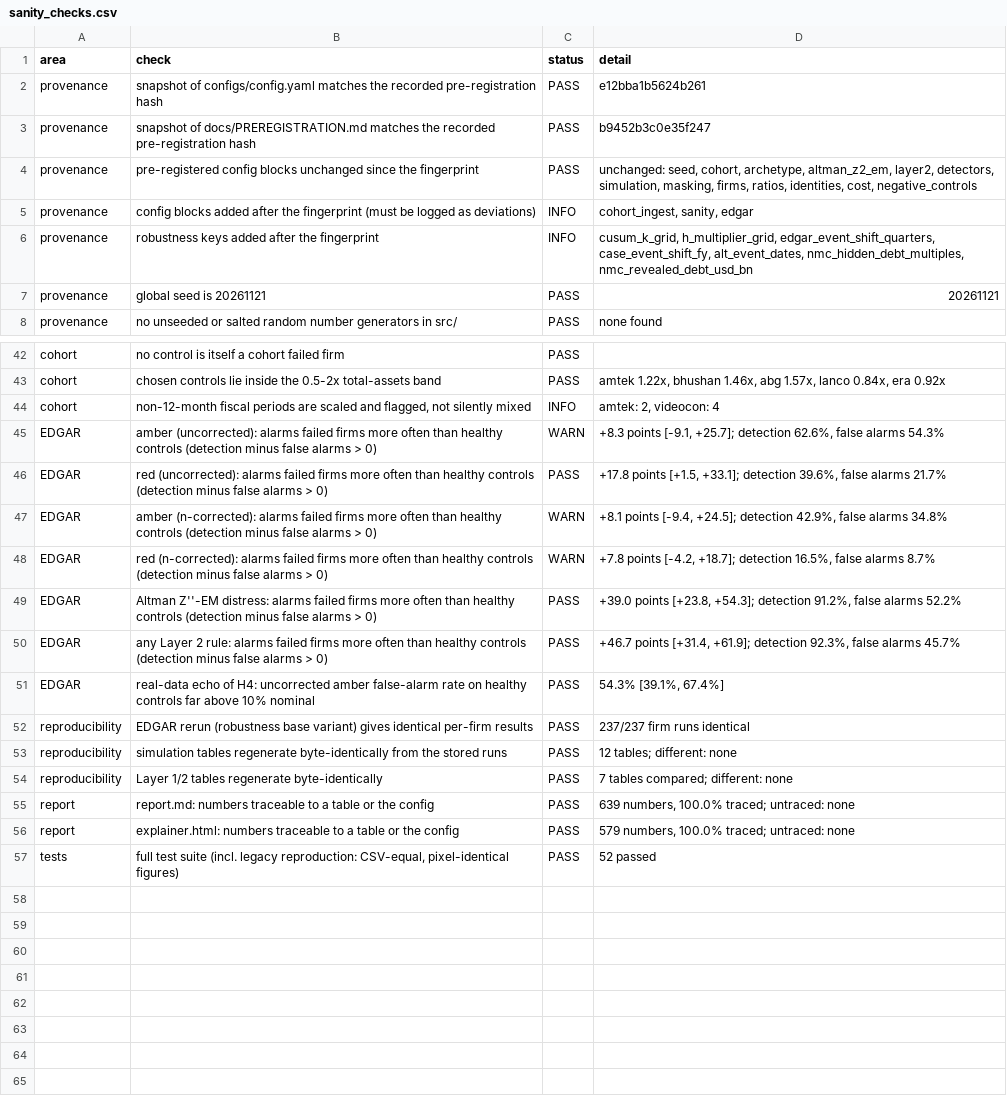
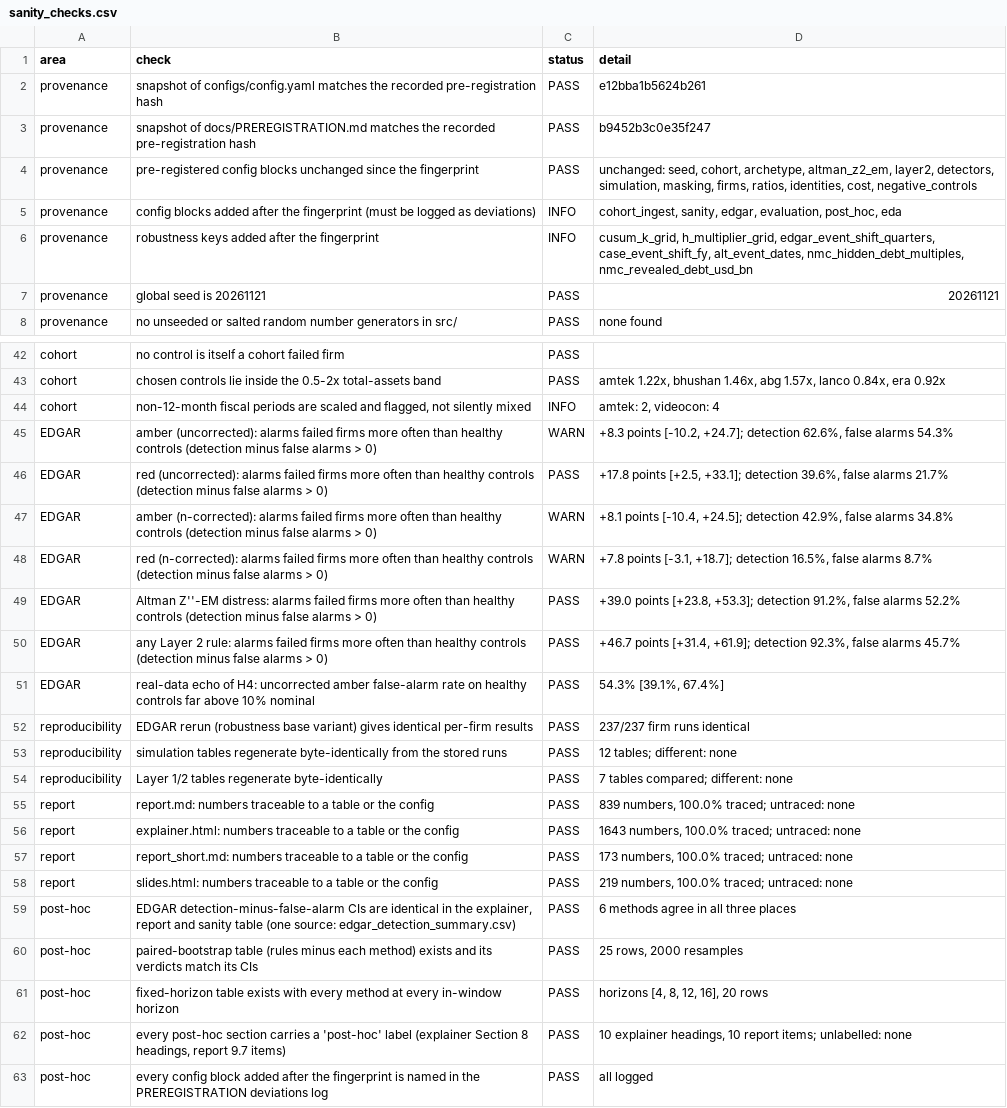
Before and after one commit to Neeraj-31/cashflow_crisis_dataanalysis, a CSV file: reports/tables/sanity_checks.csv, drawn as a sheet; only a part is shown, gaps mark what is left out.

Commit message:
Analysis code, tables, figures and results after pre-registration

```diff
--- a/reports/tables/sanity_checks.csv
+++ b/reports/tables/sanity_checks.csv
@@ -4,3 +4,3 @@ provenance,snapshot of docs/PREREGISTRATION.md matches the recorded pre-registra
 provenance,pre-registered config blocks unchanged since the fingerprint,PASS,"unchanged: seed, cohort, archetype, altman_z2_em, layer2, detectors, simulation, masking, firms, ratios, identities, cost, negative_controls"
-provenance,config blocks added after the fingerprint (must be logged as deviations),INFO,"cohort_ingest, sanity, edgar"
+provenance,config blocks added after the fingerprint (must be logged as deviations),INFO,"cohort_ingest, sanity, edgar, evaluation, post_hoc, eda"
 provenance,robustness keys added after the fingerprint,INFO,"cusum_k_grid, h_multiplier_grid, edgar_event_shift_quarters, case_event_shift_fy, alt_event_dates, nmc_hidden_debt_multiples, nmc_revealed_debt_usd_bn"
@@ -44,7 +44,7 @@ cohort,chosen controls lie inside the 0.5-2x total-assets band,PASS,"amtek 1.22x
 cohort,"non-12-month fiscal periods are scaled and flagged, not silently mixed",INFO,"amtek: 2, videocon: 4"
-EDGAR,amber (uncorrected): alarms failed firms more often than healthy controls (detection minus false alarms > 0),WARN,"+8.3 points [-9.1, +25.7]; detection 62.6%, false alarms 54.3%"
-EDGAR,red (uncorrected): alarms failed firms more often than healthy controls (detection minus false alarms > 0),PASS,"+17.8 points [+1.5, +33.1]; detection 39.6%, false alarms 21.7%"
-EDGAR,amber (n-corrected): alarms failed firms more often than healthy controls (detection minus false alarms > 0),WARN,"+8.1 points [-9.4, +24.5]; detection 42.9%, false alarms 34.8%"
-EDGAR,red (n-corrected): alarms failed firms more often than healthy controls (detection minus false alarms > 0),WARN,"+7.8 points [-4.2, +18.7]; detection 16.5%, false alarms 8.7%"
-EDGAR,Altman Z''-EM distress: alarms failed firms more often than healthy controls (detection minus false alarms > 0),PASS,"+39.0 points [+23.8, +54.3]; detection 91.2%, false alarms 52.2%"
+EDGAR,amber (uncorrected): alarms failed firms more often than healthy controls (detection minus false alarms > 0),WARN,"+8.3 points [-10.2, +24.7]; detection 62.6%, false alarms 54.3%"
+EDGAR,red (uncorrected): alarms failed firms more often than healthy controls (detection minus false alarms > 0),PASS,"+17.8 points [+2.5, +33.1]; detection 39.6%, false alarms 21.7%"
+EDGAR,amber (n-corrected): alarms failed firms more often than healthy controls (detection minus false alarms > 0),WARN,"+8.1 points [-10.4, +24.5]; detection 42.9%, false alarms 34.8%"
+EDGAR,red (n-corrected): alarms failed firms more often than healthy controls (detection minus false alarms > 0),WARN,"+7.8 points [-3.1, +18.7]; detection 16.5%, false alarms 8.7%"
+EDGAR,Altman Z''-EM distress: alarms failed firms more often than healthy controls (detection minus false alarms > 0),PASS,"+39.0 points [+23.8, +53.3]; detection 91.2%, false alarms 52.2%"
 EDGAR,any Layer 2 rule: alarms failed firms more often than healthy controls (detection minus false alarms > 0),PASS,"+46.7 points [+31.4, +61.9]; detection 92.3%, false alarms 45.7%"
@@ -54,4 +54,10 @@ reproducibility,simulation tables regenerate byte-identically from the stored ru
 reproducibility,Layer 1/2 tables regenerate byte-identically,PASS,7 tables compared; different: none
-report,report.md: numbers traceable to a table or the config,PASS,"639 numbers, 100.0% traced; untraced: none"
-report,explainer.html: numbers traceable to a table or the config,PASS,"579 numbers, 100.0% traced; untraced: none"
-tests,"full test suite (incl. legacy reproduction: CSV-equal, pixel-identical figures)",PASS,52 passed
+report,report.md: numbers traceable to a table or the config,PASS,"839 numbers, 100.0% traced; untraced: none"
+report,explainer.html: numbers traceable to a table or the config,PASS,"1643 numbers, 100.0% traced; untraced: none"
+report,report_short.md: numbers traceable to a table or the config,PASS,"173 numbers, 100.0% traced; untraced: none"
+report,slides.html: numbers traceable to a table or the config,PASS,"219 numbers, 100.0% traced; untraced: none"
+post-hoc,"EDGAR detection-minus-false-alarm CIs are identical in the explainer, report and sanity table (one source: edgar_detection_summary.csv)",PASS,6 methods agree in all three places
+post-hoc,paired-bootstrap table (rules minus each method) exists and its verdicts match its CIs,PASS,"25 rows, 2000 resamples"
+post-hoc,fixed-horizon table exists with every method at every in-window horizon,PASS,"horizons [4, 8, 12, 16], 20 rows"
+post-hoc,"every post-hoc section carries a 'post-hoc' label (explainer Section 8 headings, report 9.7 items)",PASS,"10 explainer headings, 10 report items; unlabelled: none"
+post-hoc,every config block added after the fingerprint is named in the PREREGISTRATION deviations log,PASS,all logged
```
Also changed, not shown: reports/tables/robust_edgar_level_vs_change.csv, 46 other files.
